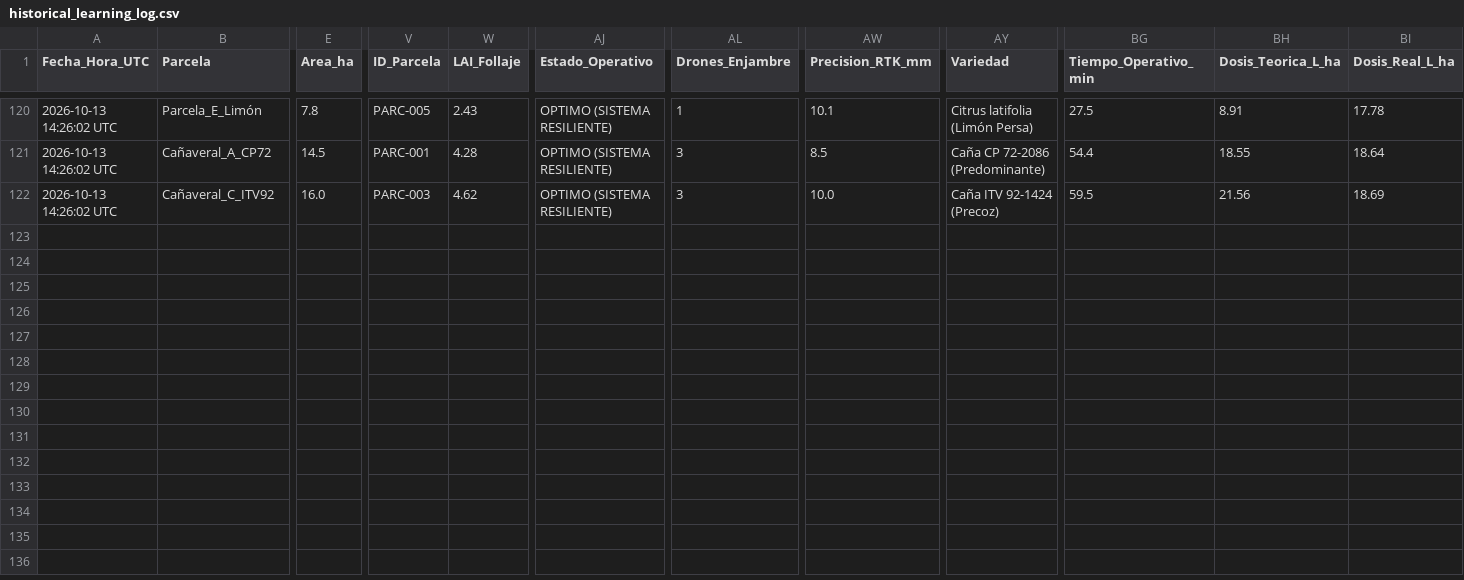
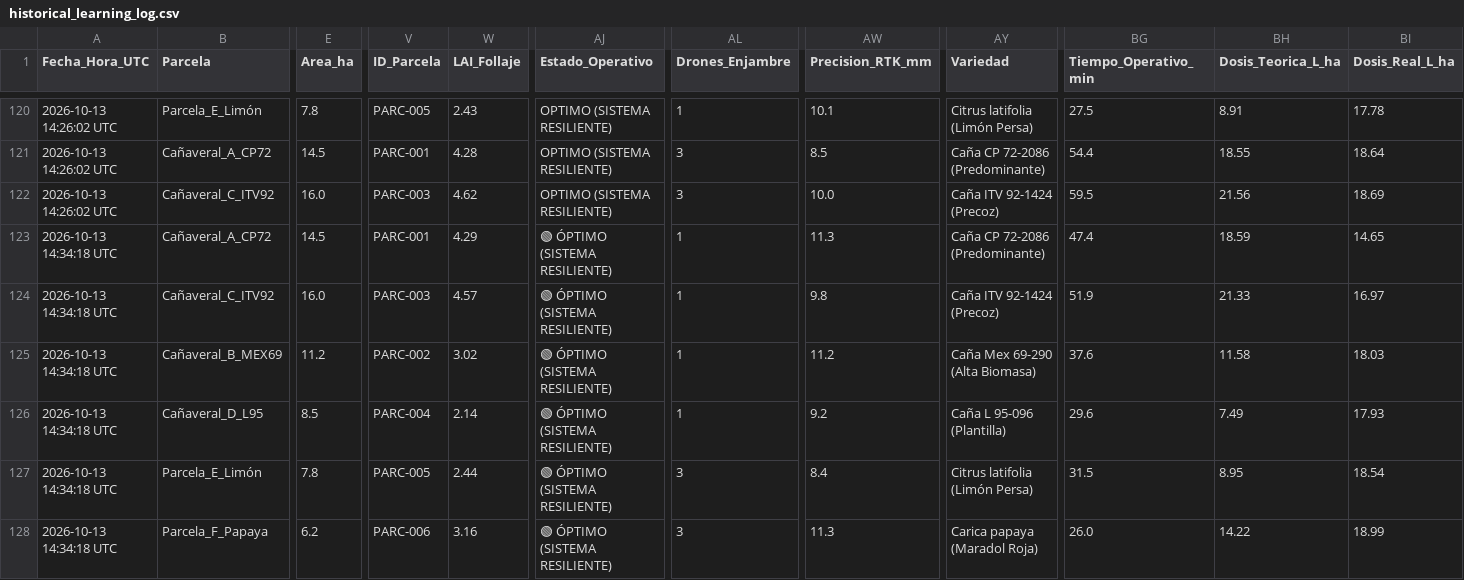
Before and after one commit to Weldimer/Prototipo-Dron-Agricola-Perlaco, a CSV file: simulation/historical_learning_log.csv, drawn as a sheet; only a part is shown, gaps mark what is left out; rows hold the shown columns only; the diff names each change by its address in the sheet, - before the commit and + after, or states it on an @@ line.

```diff
--- a/simulation/historical_learning_log.csv
+++ b/simulation/historical_learning_log.csv
+row 123: 2026-10-13 14:34:18 UTC | Cañaveral_A_CP72 | 14.5 | PARC-001 | 4.29 | 🟢 ÓPTIMO (SISTEMA RESILIENTE) | 1 | 11.3 | Caña CP 72-2086 (Predominante) | 47.4 | 18.59 | 14.65
+row 124: 2026-10-13 14:34:18 UTC | Cañaveral_C_ITV92 | 16.0 | PARC-003 | 4.57 | 🟢 ÓPTIMO (SISTEMA RESILIENTE) | 1 | 9.8 | Caña ITV 92-1424 (Precoz) | 51.9 | 21.33 | 16.97
+row 125: 2026-10-13 14:34:18 UTC | Cañaveral_B_MEX69 | 11.2 | PARC-002 | 3.02 | 🟢 ÓPTIMO (SISTEMA RESILIENTE) | 1 | 11.2 | Caña Mex 69-290 (Alta Biomasa) | 37.6 | 11.58 | 18.03
+row 126: 2026-10-13 14:34:18 UTC | Cañaveral_D_L95 | 8.5 | PARC-004 | 2.14 | 🟢 ÓPTIMO (SISTEMA RESILIENTE) | 1 | 9.2 | Caña L 95-096 (Plantilla) | 29.6 | 7.49 | 17.93
+row 127: 2026-10-13 14:34:18 UTC | Parcela_E_Limón | 7.8 | PARC-005 | 2.44 | 🟢 ÓPTIMO (SISTEMA RESILIENTE) | 3 | 8.4 | Citrus latifolia (Limón Persa) | 31.5 | 8.95 | 18.54
+row 128: 2026-10-13 14:34:18 UTC | Parcela_F_Papaya | 6.2 | PARC-006 | 3.16 | 🟢 ÓPTIMO (SISTEMA RESILIENTE) | 3 | 11.3 | Carica papaya (Maradol Roja) | 26.0 | 14.22 | 18.99
```
Also changed, not shown: 8 other files.
